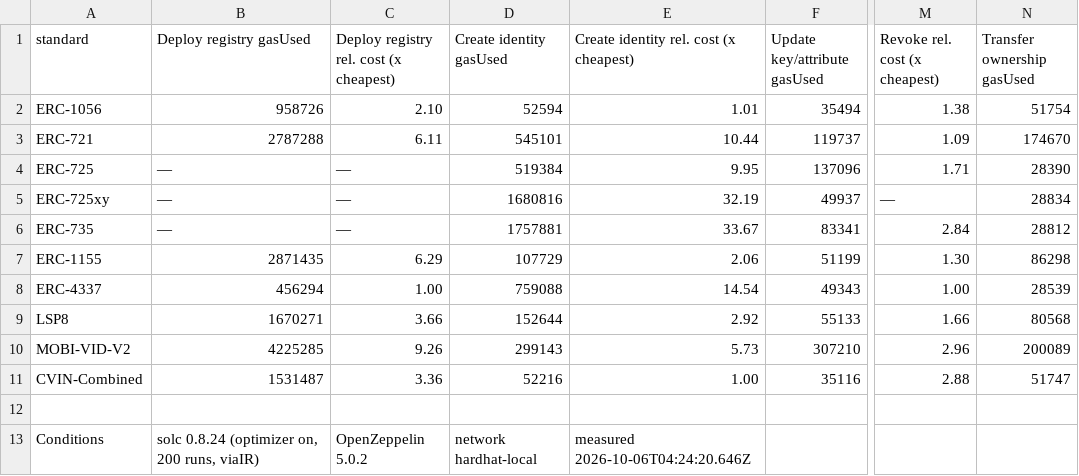
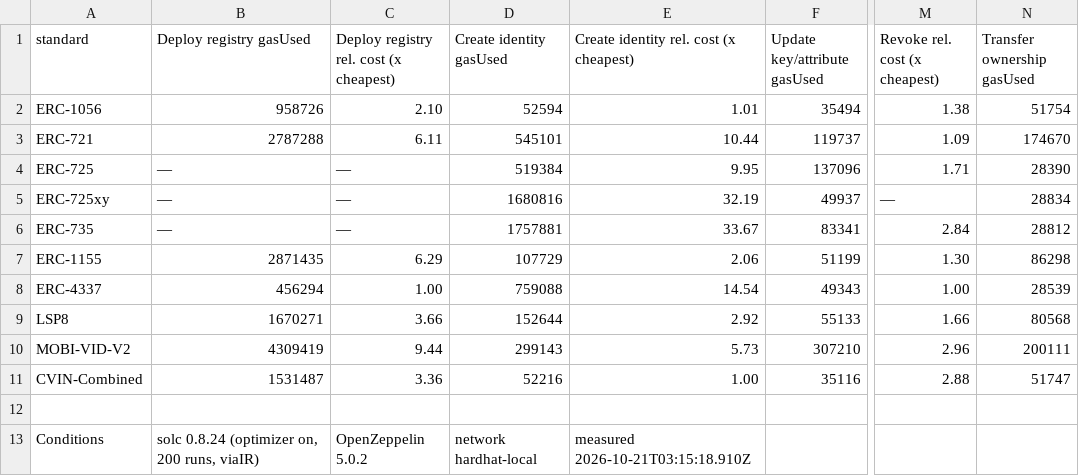
Before and after one commit to nikhilprakash24/CVIN-SC-Implementation-SSI-DID, a CSV file: 4_comparison-framework/results/gas_comparison.csv, drawn as a sheet; only a part is shown, gaps mark what is left out; the diff names each change by its address in the sheet, - before the commit and + after, or states it on an @@ line.

Commit message:
Nine-standard gas table and MOBI backend sweep regenerated on the merged tree (1445b9b, code clean): MOBI-VID-V2 deploy 4,225,285 -> 4,309,419, transfer 200,089 -> 200,111, attestEvent 192,749 -> 215,428 (H-A); the other 53 cells unchanged

```diff
--- a/4_comparison-framework/results/gas_comparison.csv
+++ b/4_comparison-framework/results/gas_comparison.csv
-B10 (Deploy registry gasUsed): 4225285
+B10 (Deploy registry gasUsed): 4309419
-C10: 9.26
+C10: 9.44
-N10 (Transfer ownership gasUsed): 200089
+N10 (Transfer ownership gasUsed): 200111
-E13: measured 2026-10-06T04:24:20.646Z
+E13: measured 2026-10-21T03:15:18.910Z
```
Also changed, not shown: 4_comparison-framework/results/mobi_vid_backends.csv, 4 other files.
